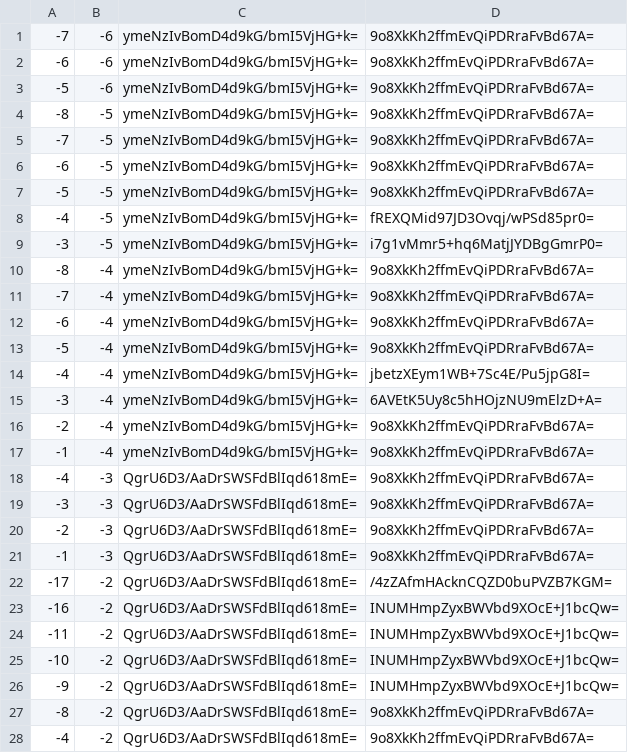
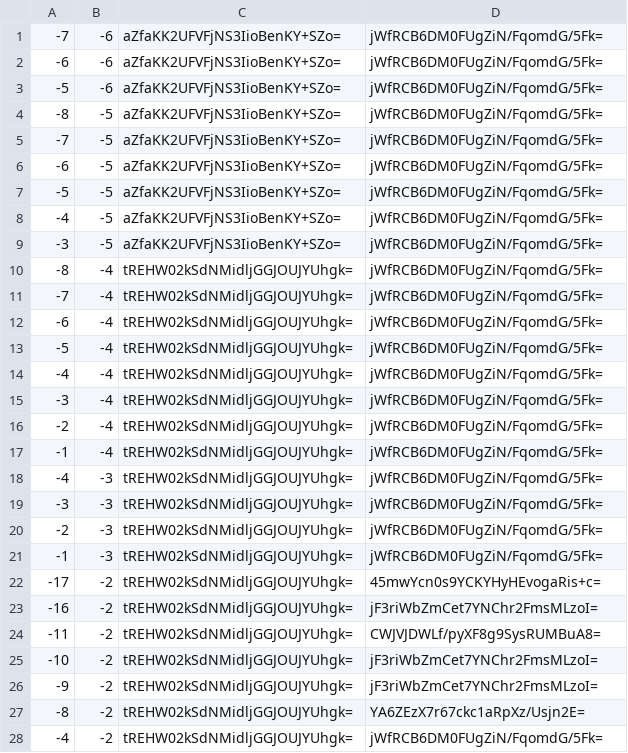
Before and after one commit to counterfitninja/chilled-end, a CSV file: tiles/zoom.-1/metadata/k.-1.-1.csv, drawn as a sheet; only a part is shown; the diff covers the shown part only.

```diff
--- a/tiles/zoom.-1/metadata/k.-1.-1.csv
+++ b/tiles/zoom.-1/metadata/k.-1.-1.csv
@@ -1,28 +1,28 @@
--7,-6,ymeNzIvBomD4d9kG/bmI5VjHG+k=,9o8XkKh2ffmEvQiPDRraFvBd67A=
--6,-6,ymeNzIvBomD4d9kG/bmI5VjHG+k=,9o8XkKh2ffmEvQiPDRraFvBd67A=
--5,-6,ymeNzIvBomD4d9kG/bmI5VjHG+k=,9o8XkKh2ffmEvQiPDRraFvBd67A=
--8,-5,ymeNzIvBomD4d9kG/bmI5VjHG+k=,9o8XkKh2ffmEvQiPDRraFvBd67A=
--7,-5,ymeNzIvBomD4d9kG/bmI5VjHG+k=,9o8XkKh2ffmEvQiPDRraFvBd67A=
--6,-5,ymeNzIvBomD4d9kG/bmI5VjHG+k=,9o8XkKh2ffmEvQiPDRraFvBd67A=
--5,-5,ymeNzIvBomD4d9kG/bmI5VjHG+k=,9o8XkKh2ffmEvQiPDRraFvBd67A=
--4,-5,ymeNzIvBomD4d9kG/bmI5VjHG+k=,fREXQMid97JD3Ovqj/wPSd85pr0=
--3,-5,ymeNzIvBomD4d9kG/bmI5VjHG+k=,i7g1vMmr5+hq6MatjJYDBgGmrP0=
--8,-4,ymeNzIvBomD4d9kG/bmI5VjHG+k=,9o8XkKh2ffmEvQiPDRraFvBd67A=
--7,-4,ymeNzIvBomD4d9kG/bmI5VjHG+k=,9o8XkKh2ffmEvQiPDRraFvBd67A=
--6,-4,ymeNzIvBomD4d9kG/bmI5VjHG+k=,9o8XkKh2ffmEvQiPDRraFvBd67A=
--5,-4,ymeNzIvBomD4d9kG/bmI5VjHG+k=,9o8XkKh2ffmEvQiPDRraFvBd67A=
--4,-4,ymeNzIvBomD4d9kG/bmI5VjHG+k=,jbetzXEym1WB+7Sc4E/Pu5jpG8I=
--3,-4,ymeNzIvBomD4d9kG/bmI5VjHG+k=,6AVEtK5Uy8c5hHOjzNU9mElzD+A=
--2,-4,ymeNzIvBomD4d9kG/bmI5VjHG+k=,9o8XkKh2ffmEvQiPDRraFvBd67A=
--1,-4,ymeNzIvBomD4d9kG/bmI5VjHG+k=,9o8XkKh2ffmEvQiPDRraFvBd67A=
--4,-3,QgrU6D3/AaDrSWSFdBlIqd618mE=,9o8XkKh2ffmEvQiPDRraFvBd67A=
--3,-3,QgrU6D3/AaDrSWSFdBlIqd618mE=,9o8XkKh2ffmEvQiPDRraFvBd67A=
--2,-3,QgrU6D3/AaDrSWSFdBlIqd618mE=,9o8XkKh2ffmEvQiPDRraFvBd67A=
--1,-3,QgrU6D3/AaDrSWSFdBlIqd618mE=,9o8XkKh2ffmEvQiPDRraFvBd67A=
--17,-2,QgrU6D3/AaDrSWSFdBlIqd618mE=,/4zZAfmHAcknCQZD0buPVZB7KGM=
--16,-2,QgrU6D3/AaDrSWSFdBlIqd618mE=,INUMHmpZyxBWVbd9XOcE+J1bcQw=
--11,-2,QgrU6D3/AaDrSWSFdBlIqd618mE=,INUMHmpZyxBWVbd9XOcE+J1bcQw=
--10,-2,QgrU6D3/AaDrSWSFdBlIqd618mE=,INUMHmpZyxBWVbd9XOcE+J1bcQw=
--9,-2,QgrU6D3/AaDrSWSFdBlIqd618mE=,INUMHmpZyxBWVbd9XOcE+J1bcQw=
--8,-2,QgrU6D3/AaDrSWSFdBlIqd618mE=,9o8XkKh2ffmEvQiPDRraFvBd67A=
--4,-2,QgrU6D3/AaDrSWSFdBlIqd618mE=,9o8XkKh2ffmEvQiPDRraFvBd67A=
+-7,-6,aZfaKK2UFVFjNS3IioBenKY+SZo=,jWfRCB6DM0FUgZiN/FqomdG/5Fk=
+-6,-6,aZfaKK2UFVFjNS3IioBenKY+SZo=,jWfRCB6DM0FUgZiN/FqomdG/5Fk=
+-5,-6,aZfaKK2UFVFjNS3IioBenKY+SZo=,jWfRCB6DM0FUgZiN/FqomdG/5Fk=
+-8,-5,aZfaKK2UFVFjNS3IioBenKY+SZo=,jWfRCB6DM0FUgZiN/FqomdG/5Fk=
+-7,-5,aZfaKK2UFVFjNS3IioBenKY+SZo=,jWfRCB6DM0FUgZiN/FqomdG/5Fk=
+-6,-5,aZfaKK2UFVFjNS3IioBenKY+SZo=,jWfRCB6DM0FUgZiN/FqomdG/5Fk=
+-5,-5,aZfaKK2UFVFjNS3IioBenKY+SZo=,jWfRCB6DM0FUgZiN/FqomdG/5Fk=
+-4,-5,aZfaKK2UFVFjNS3IioBenKY+SZo=,jWfRCB6DM0FUgZiN/FqomdG/5Fk=
+-3,-5,aZfaKK2UFVFjNS3IioBenKY+SZo=,jWfRCB6DM0FUgZiN/FqomdG/5Fk=
+-8,-4,tREHW02kSdNMidljGGJOUJYUhgk=,jWfRCB6DM0FUgZiN/FqomdG/5Fk=
+-7,-4,tREHW02kSdNMidljGGJOUJYUhgk=,jWfRCB6DM0FUgZiN/FqomdG/5Fk=
+-6,-4,tREHW02kSdNMidljGGJOUJYUhgk=,jWfRCB6DM0FUgZiN/FqomdG/5Fk=
+-5,-4,tREHW02kSdNMidljGGJOUJYUhgk=,jWfRCB6DM0FUgZiN/FqomdG/5Fk=
+-4,-4,tREHW02kSdNMidljGGJOUJYUhgk=,jWfRCB6DM0FUgZiN/FqomdG/5Fk=
+-3,-4,tREHW02kSdNMidljGGJOUJYUhgk=,jWfRCB6DM0FUgZiN/FqomdG/5Fk=
+-2,-4,tREHW02kSdNMidljGGJOUJYUhgk=,jWfRCB6DM0FUgZiN/FqomdG/5Fk=
+-1,-4,tREHW02kSdNMidljGGJOUJYUhgk=,jWfRCB6DM0FUgZiN/FqomdG/5Fk=
+-4,-3,tREHW02kSdNMidljGGJOUJYUhgk=,jWfRCB6DM0FUgZiN/FqomdG/5Fk=
+-3,-3,tREHW02kSdNMidljGGJOUJYUhgk=,jWfRCB6DM0FUgZiN/FqomdG/5Fk=
+-2,-3,tREHW02kSdNMidljGGJOUJYUhgk=,jWfRCB6DM0FUgZiN/FqomdG/5Fk=
+-1,-3,tREHW02kSdNMidljGGJOUJYUhgk=,jWfRCB6DM0FUgZiN/FqomdG/5Fk=
+-17,-2,tREHW02kSdNMidljGGJOUJYUhgk=,45mwYcn0s9YCKYHyHEvogaRis+c=
+-16,-2,tREHW02kSdNMidljGGJOUJYUhgk=,jF3riWbZmCet7YNChr2FmsMLzoI=
+-11,-2,tREHW02kSdNMidljGGJOUJYUhgk=,CWJVJDWLf/pyXF8g9SysRUMBuA8=
+-10,-2,tREHW02kSdNMidljGGJOUJYUhgk=,jF3riWbZmCet7YNChr2FmsMLzoI=
+-9,-2,tREHW02kSdNMidljGGJOUJYUhgk=,jF3riWbZmCet7YNChr2FmsMLzoI=
+-8,-2,tREHW02kSdNMidljGGJOUJYUhgk=,YA6ZEzX7r67ckc1aRpXz/Usjn2E=
+-4,-2,tREHW02kSdNMidljGGJOUJYUhgk=,jWfRCB6DM0FUgZiN/FqomdG/5Fk=
```
Also changed, not shown: 68 edited cells elsewhere in this file, tiles/zoom.-1/metadata/k.-1.0.csv, tiles/zoom.-1/metadata/k.0.-1.csv, 32 other files.
